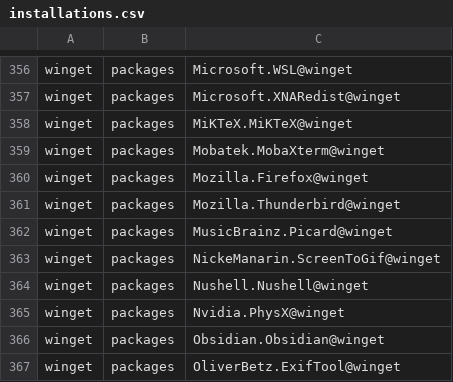
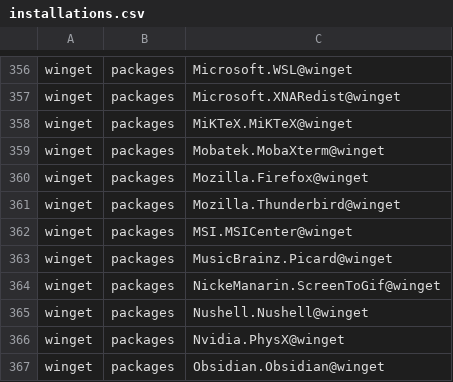
Before and after one commit to lancra/dotfiles, a CSV file: .local/share/machine/keyblade/software/installations.csv, drawn as a sheet; only a part is shown, gaps mark what is left out; the shorter side is filled out with more unchanged rows.

Commit message:
winget: add msi center

```diff
--- a/.local/share/machine/keyblade/software/installations.csv
+++ b/.local/share/machine/keyblade/software/installations.csv
@@ -361,2 +361,3 @@ winget,packages,Mozilla.Firefox@winget
 winget,packages,Mozilla.Thunderbird@winget
+winget,packages,MSI.MSICenter@winget
 winget,packages,MusicBrainz.Picard@winget
```
Also changed, not shown: 1 other file.
